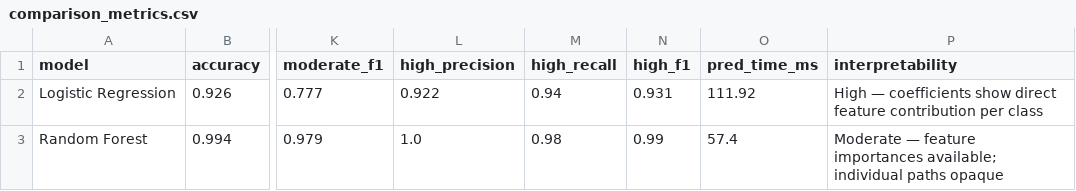
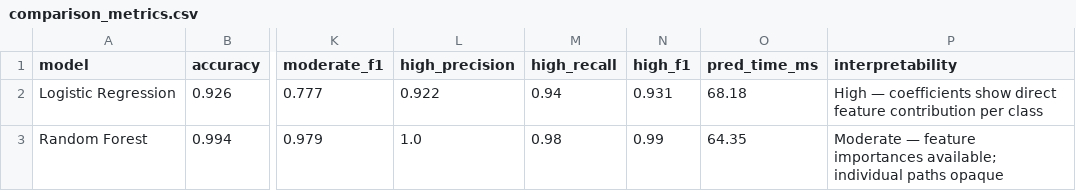
Before and after one commit to LuAnstrm/AquaAlert, a CSV file: reports/comparison_metrics.csv, drawn as a sheet; only a part is shown, gaps mark what is left out; the diff names each change by its address in the sheet, - before the commit and + after, or states it on an @@ line.

```diff
--- a/reports/comparison_metrics.csv
+++ b/reports/comparison_metrics.csv
-O2 (pred_time_ms): 111.92
+O2 (pred_time_ms): 68.18
-O3 (pred_time_ms): 57.4
+O3 (pred_time_ms): 64.35
```
Also changed, not shown: 6 other files.
